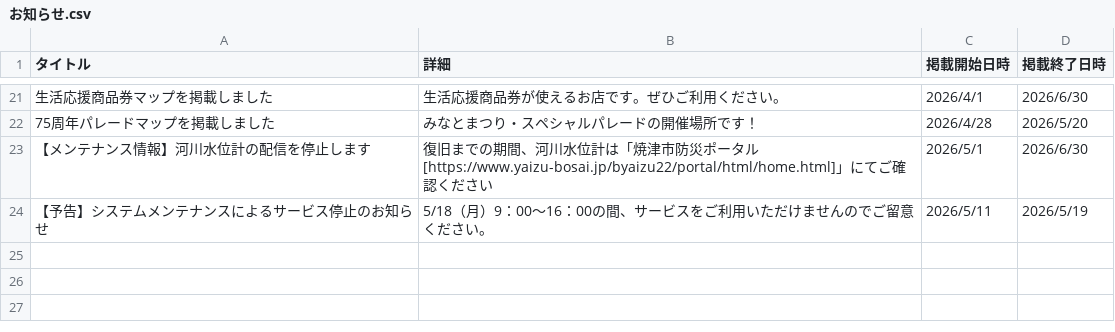
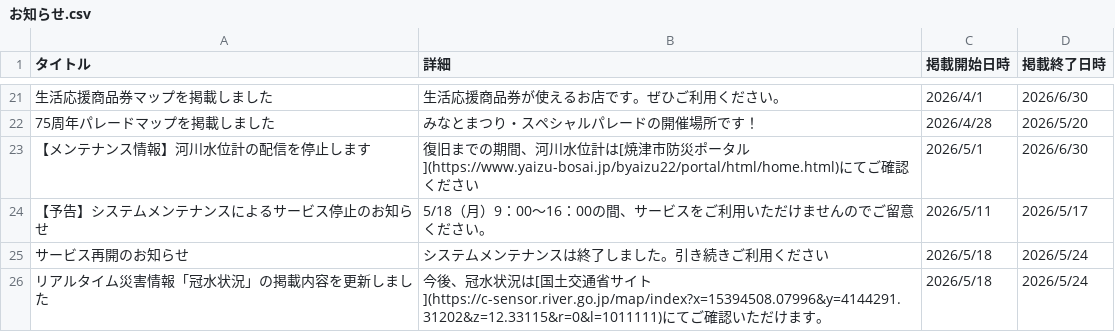
Before and after one commit to yaizu-city/app, a CSV file: お知らせ.csv, drawn as a sheet; only a part is shown, gaps mark what is left out.

Commit message:
お知らせの更新

```diff
--- a/お知らせ.csv
+++ b/お知らせ.csv
@@ -22,3 +22,5 @@
 75周年パレードマップを掲載しました,みなとまつり・スペシャルパレードの開催場所です！,2026/4/28,2026/5/20
-【メンテナンス情報】河川水位計の配信を停止します,復旧までの期間、河川水位計は「焼津市防災ポータル[https://www.yaizu-bosai.jp/byaizu22/portal/html/home.html]」にてご確認ください,2026/5/1,2026/6/30
-【予告】システムメンテナンスによるサービス停止のお知らせ,5/18（月）9：00～16：00の間、サービスをご利用いただけませんのでご留意ください。,2026/5/11,2026/5/19
+【メンテナンス情報】河川水位計の配信を停止します,復旧までの期間、河川水位計は[焼津市防災ポータル](https://www.yaizu-bosai.jp/byaizu22/portal/html/home.html)にてご確認ください,2026/5/1,2026/6/30
+【予告】システムメンテナンスによるサービス停止のお知らせ,5/18（月）9：00～16：00の間、サービスをご利用いただけませんのでご留意ください。,2026/5/11,2026/5/17
+サービス再開のお知らせ,システムメンテナンスは終了しました。引き続きご利用ください,2026/5/18,2026/5/24
+リアルタイム災害情報「冠水状況」の掲載内容を更新しました,今後、冠水状況は[国土交通省サイト](https://c-sensor.river.go.jp/map/index?x=15394508.07996&y=4144291.31202&z=12.33115&r=0&l=1011111)にてご確認いただけます。,2026/5/18,2026/5/24
```
